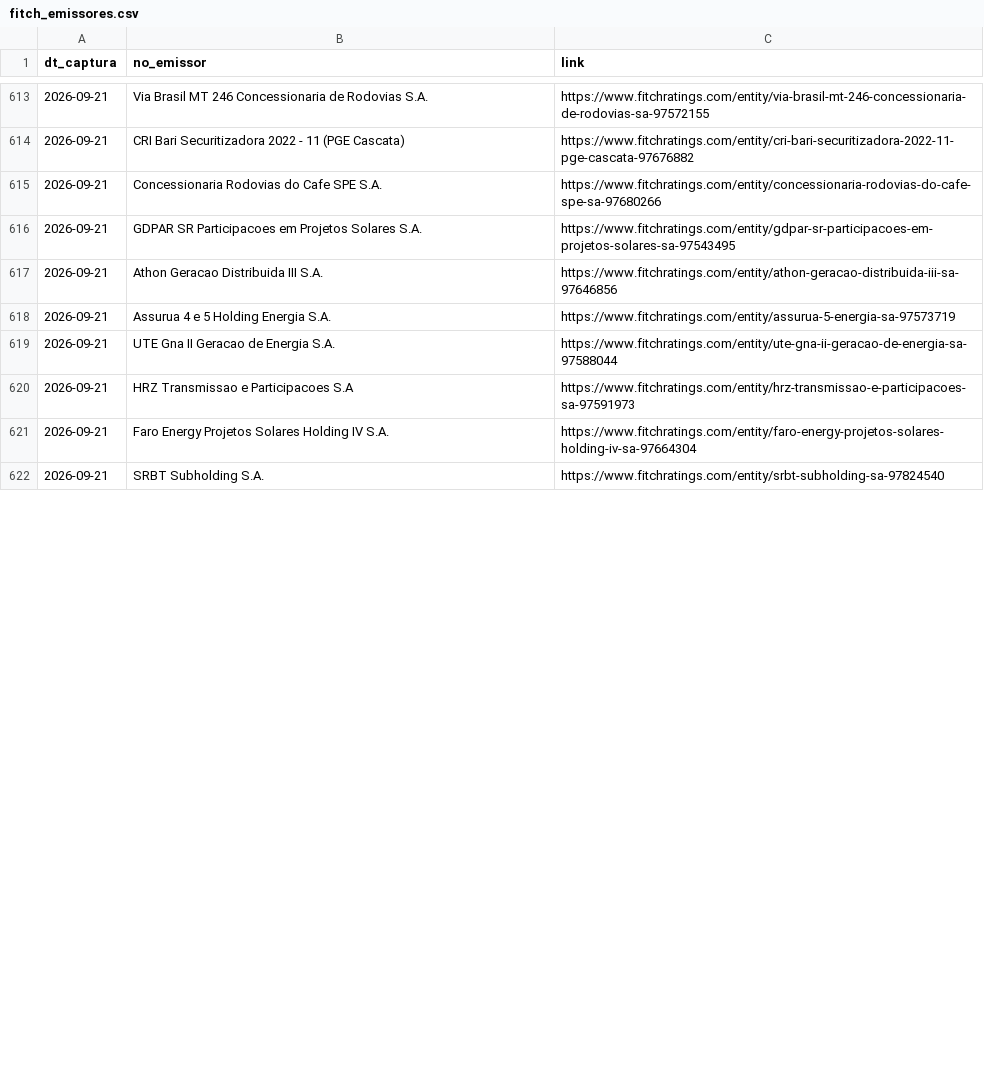
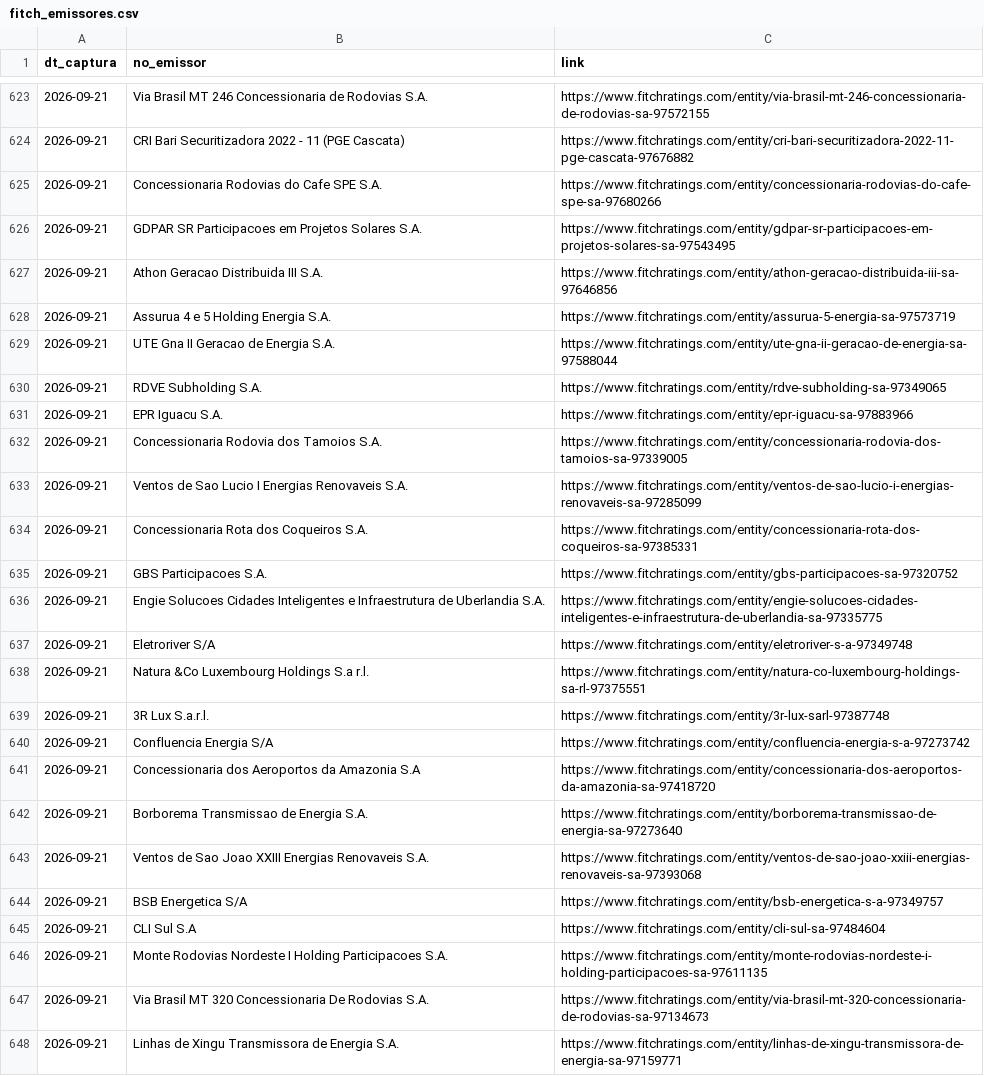
Before and after one commit to PulseDataLabs/PulseRatingsBrasil, a CSV file: data/fitch_emissores.csv, drawn as a sheet; only a part is shown, gaps mark what is left out; the diff covers the shown part only.

```diff
--- a/data/fitch_emissores.csv
+++ b/data/fitch_emissores.csv
@@ -619,4 +629,20 @@ dt_captura,no_emissor,link
 2026-09-21,UTE Gna II Geracao de Energia S.A.,https://www.fitchratings.com/entity/ute-gna-ii-geracao-de-energia-sa-97588044
-2026-09-21,HRZ Transmissao e Participacoes S.A,https://www.fitchratings.com/entity/hrz-transmissao-e-participacoes-sa-97591973
-2026-09-21,Faro Energy Projetos Solares Holding IV S.A.,https://www.fitchratings.com/entity/faro-energy-projetos-solares-holding-iv-sa-97664304
-2026-09-21,SRBT Subholding S.A.,https://www.fitchratings.com/entity/srbt-subholding-sa-97824540
+2026-09-21,RDVE Subholding S.A.,https://www.fitchratings.com/entity/rdve-subholding-sa-97349065
+2026-09-21,EPR Iguacu S.A.,https://www.fitchratings.com/entity/epr-iguacu-sa-97883966
+2026-09-21,Concessionaria Rodovia dos Tamoios S.A.,https://www.fitchratings.com/entity/concessionaria-rodovia-dos-tamoios-sa-97339005
+2026-09-21,Ventos de Sao Lucio I Energias Renovaveis S.A.,https://www.fitchratings.com/entity/ventos-de-sao-lucio-i-energias-renovaveis-sa-97285099
+2026-09-21,Concessionaria Rota dos Coqueiros S.A.,https://www.fitchratings.com/entity/concessionaria-rota-dos-coqueiros-sa-97385331
+2026-09-21,GBS Participacoes S.A.,https://www.fitchratings.com/entity/gbs-participacoes-sa-97320752
+2026-09-21,Engie Solucoes Cidades Inteligentes e Infraestrutura de Uberlandia S.A.,https://www.fitchratings.com/entity/engie-solucoes-cidades-inteligentes-e-infraestrutura-de-uberlandia-sa-97335775
+2026-09-21,Eletroriver S/A,https://www.fitchratings.com/entity/eletroriver-s-a-97349748
+2026-09-21,Natura &Co Luxembourg Holdings S.a r.l.,https://www.fitchratings.com/entity/natura-co-luxembourg-holdings-sa-rl-97375551
+2026-09-21,3R Lux S.a.r.l.,https://www.fitchratings.com/entity/3r-lux-sarl-97387748
+2026-09-21,Confluencia Energia S/A,https://www.fitchratings.com/entity/confluencia-energia-s-a-97273742
+2026-09-21,Concessionaria dos Aeroportos da Amazonia S.A,https://www.fitchratings.com/entity/concessionaria-dos-aeroportos-da-amazonia-sa-97418720
+2026-09-21,Borborema Transmissao de Energia S.A.,https://www.fitchratings.com/entity/borborema-transmissao-de-energia-sa-97273640
+2026-09-21,Ventos de Sao Joao XXIII Energias Renovaveis S.A.,https://www.fitchratings.com/entity/ventos-de-sao-joao-xxiii-energias-renovaveis-sa-97393068
+2026-09-21,BSB Energetica S/A,https://www.fitchratings.com/entity/bsb-energetica-s-a-97349757
+2026-09-21,CLI Sul S.A,https://www.fitchratings.com/entity/cli-sul-sa-97484604
+2026-09-21,Monte Rodovias Nordeste I Holding Participacoes S.A.,https://www.fitchratings.com/entity/monte-rodovias-nordeste-i-holding-participacoes-sa-97611135
+2026-09-21,Via Brasil MT 320 Concessionaria De Rodovias S.A.,https://www.fitchratings.com/entity/via-brasil-mt-320-concessionaria-de-rodovias-sa-97134673
+2026-09-21,Linhas de Xingu Transmissora de Energia S.A.,https://www.fitchratings.com/entity/linhas-de-xingu-transmissora-de-energia-sa-97159771
```
Also changed, not shown: 13 added rows, 44 moved rows and 8 edited cells elsewhere in this file, data/austin_ratings.csv, data/emissores_consolidado.csv, 14 other files.
